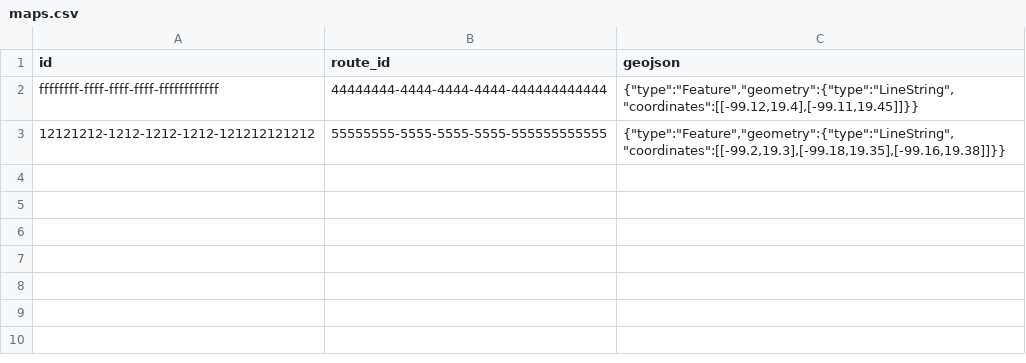
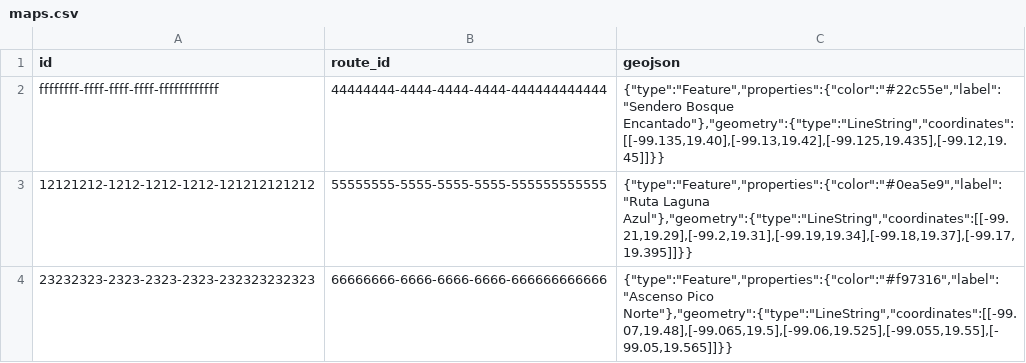
Before and after one commit to SamMtz13/Trailbox, a CSV file: data/maps.csv, drawn as a sheet.

```diff
--- a/data/maps.csv
+++ b/data/maps.csv
@@ -1,3 +1,4 @@
 id,route_id,geojson
-ffffffff-ffff-ffff-ffff-ffffffffffff,44444444-4444-4444-4444-444444444444,"{""type"":""Feature"",""geometry"":{""type"":""LineString"",""coordinates"":[[-99.12,19.4],[-99.11,19.45]]}}"
-12121212-1212-1212-1212-121212121212,55555555-5555-5555-5555-555555555555,"{""type"":""Feature"",""geometry"":{""type"":""LineString"",""coordinates"":[[-99.2,19.3],[-99.18,19.35],[-99.16,19.38]]}}"
+ffffffff-ffff-ffff-ffff-ffffffffffff,44444444-4444-4444-4444-444444444444,"{""type"":""Feature"",""properties"":{""color"":""#22c55e"",""label"":""Sendero Bosque Encantado""},""geometry"":{""type"":""LineString"",""coordinates"":[[-99.135,19.40],[-99.13,19.42],[-99.125,19.435],[-99.12,19.45]]}}"
+12121212-1212-1212-1212-121212121212,55555555-5555-5555-5555-555555555555,"{""type"":""Feature"",""properties"":{""color"":""#0ea5e9"",""label"":""Ruta Laguna Azul""},""geometry"":{""type"":""LineString"",""coordinates"":[[-99.21,19.29],[-99.2,19.31],[-99.19,19.34],[-99.18,19.37],[-99.17,19.395]]}}"
+23232323-2323-2323-2323-232323232323,66666666-6666-6666-6666-666666666666,"{""type"":""Feature"",""properties"":{""color"":""#f97316"",""label"":""Ascenso Pico Norte""},""geometry"":{""type"":""LineString"",""coordinates"":[[-99.07,19.48],[-99.065,19.5],[-99.06,19.525],[-99.055,19.55],[-99.05,19.565]]}}"
```
Also changed, not shown: 11 other files.
